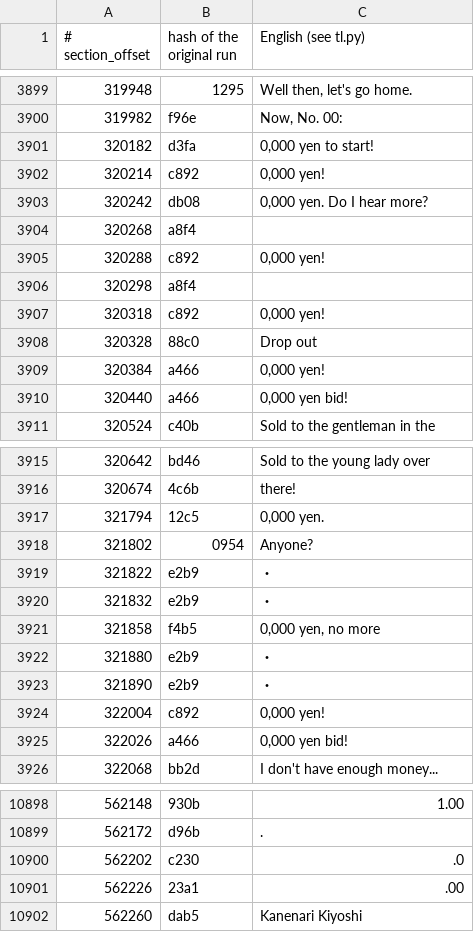
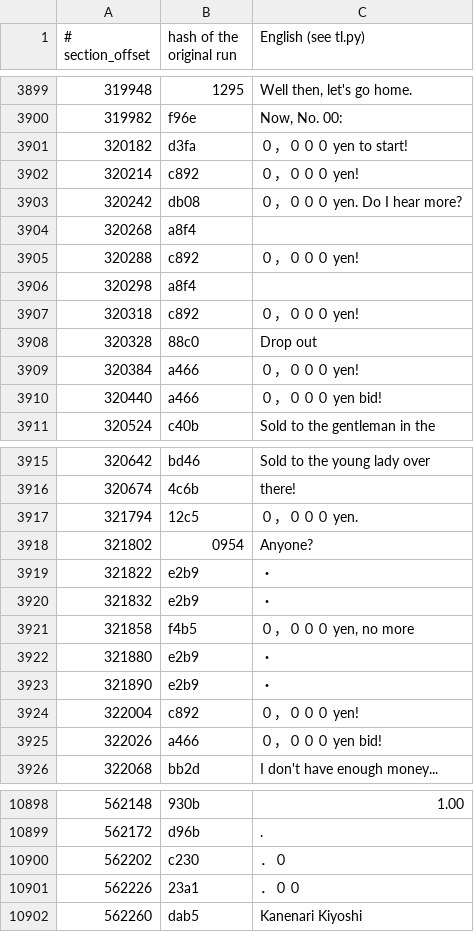
Before and after one commit to ogura-connection/Pawapros15-tools, a TSV file: translation/orepena.rel.tsv, drawn as a sheet; only a part is shown, gaps mark what is left out; the diff covers the shown part only.

Commit message:
Auto-sync 2026-10-22 22:24

```diff
--- a/translation/orepena.rel.tsv
+++ b/translation/orepena.rel.tsv
@@ -3900,12 +3900,12 @@
 319982	f96e	Now, No. 00:
-320182	d3fa	0,000 yen to start!
-320214	c892	0,000 yen!
-320242	db08	0,000 yen. Do I hear more?
+320182	d3fa	０，０００ yen to start!
+320214	c892	０，０００ yen!
+320242	db08	０，０００ yen. Do I hear more?
 320268	a8f4	　
-320288	c892	0,000 yen!
+320288	c892	０，０００ yen!
 320298	a8f4	　
-320318	c892	0,000 yen!
+320318	c892	０，０００ yen!
 320328	88c0	  Drop out
-320384	a466	0,000 yen!
-320440	a466	0,000 yen bid!
+320384	a466	０，０００ yen!
+320440	a466	０，０００ yen bid!
 320524	c40b	Sold to the gentleman in the
@@ -3916,3 +3916,3 @@
 320674	4c6b	there!
-321794	12c5	0,000 yen.
+321794	12c5	０，０００ yen.
 321802	0954	 Anyone?
@@ -3920,7 +3920,7 @@
 321832	e2b9	・
-321858	f4b5	0,000 yen, no more
+321858	f4b5	０，０００ yen, no more
 321880	e2b9	・
 321890	e2b9	・
-322004	c892	0,000 yen!
-322026	a466	0,000 yen bid!
+322004	c892	０，０００ yen!
+322026	a466	０，０００ yen bid!
 322068	bb2d	I don't have enough money...
@@ -10913,4 +10913,4 @@
 562172	d96b	.
-562202	c230	.0
-562226	23a1	.00
+562202	c230	．０
+562226	23a1	．００
 562260	dab5	Kanenari Kiyoshi
```
Also changed, not shown: 3 edited cells elsewhere in this file.
